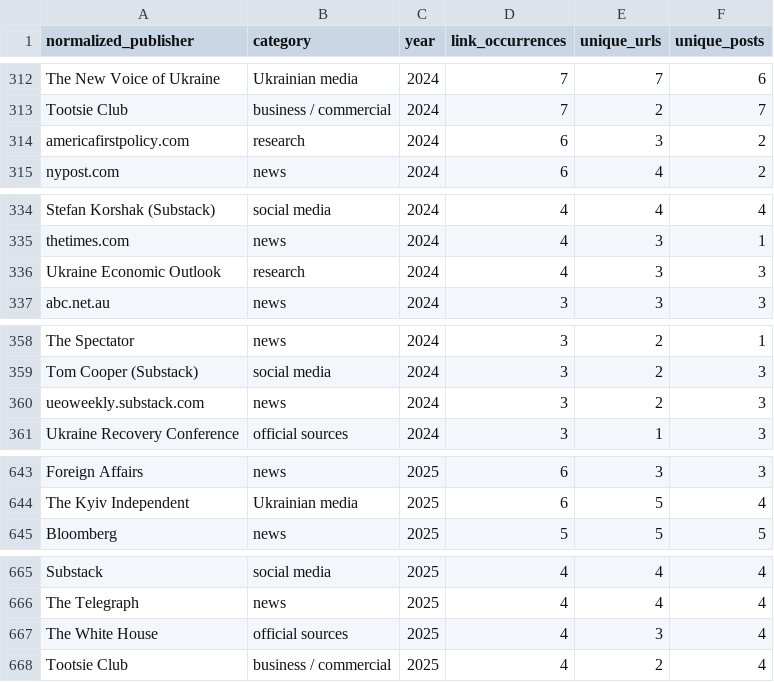
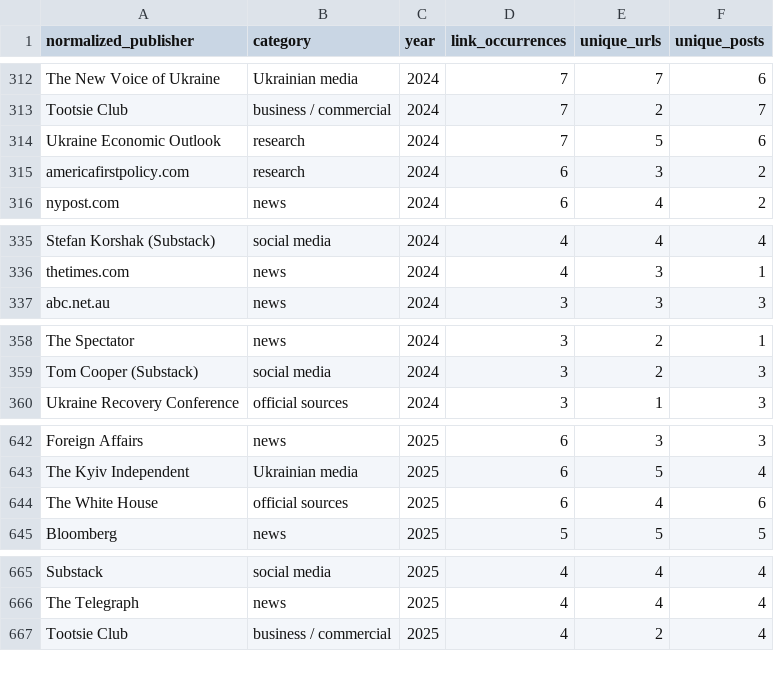
Before and after one commit to abdymok/substack_archive, a CSV file: working_set/2023-2026_source_year.csv, drawn as a sheet; only a part is shown, gaps mark what is left out; the diff covers the shown part only.

Commit message:
Normalize White House and Ukraine Economic Outlook source aliases

```diff
--- a/working_set/2023-2026_source_year.csv
+++ b/working_set/2023-2026_source_year.csv
@@ -313,2 +313,3 @@ The New Voice of Ukraine,Ukrainian media,2024,7,7,6
 Tootsie Club,business / commercial,2024,7,2,7
+Ukraine Economic Outlook,research,2024,7,5,6
 americafirstpolicy.com,research,2024,6,3,2
@@ -335,3 +336,2 @@ Stefan Korshak (Substack),social media,2024,4,4,4
 thetimes.com,news,2024,4,3,1
-Ukraine Economic Outlook,research,2024,4,3,3
 abc.net.au,news,2024,3,3,3
@@ -359,3 +359,2 @@ The Spectator,news,2024,3,2,1
 Tom Cooper (Substack),social media,2024,3,2,3
-ueoweekly.substack.com,news,2024,3,2,3
 Ukraine Recovery Conference,official sources,2024,3,1,3
@@ -644,2 +643,3 @@ Foreign Affairs,news,2025,6,3,3
 The Kyiv Independent,Ukrainian media,2025,6,5,4
+The White House,official sources,2025,6,4,6
 Bloomberg,news,2025,5,5,5
@@ -666,3 +666,2 @@ Substack,social media,2025,4,4,4
 The Telegraph,news,2025,4,4,4
-The White House,official sources,2025,4,3,4
 Tootsie Club,business / commercial,2025,4,2,4
```
Also changed, not shown: 1 removed row elsewhere in this file.
